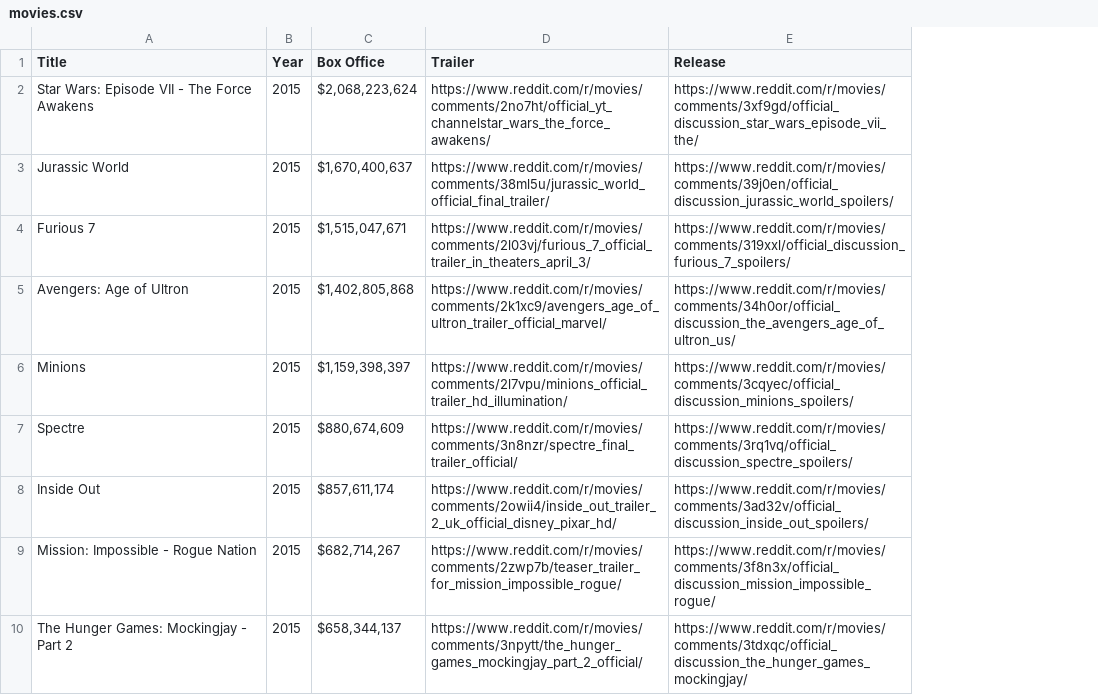
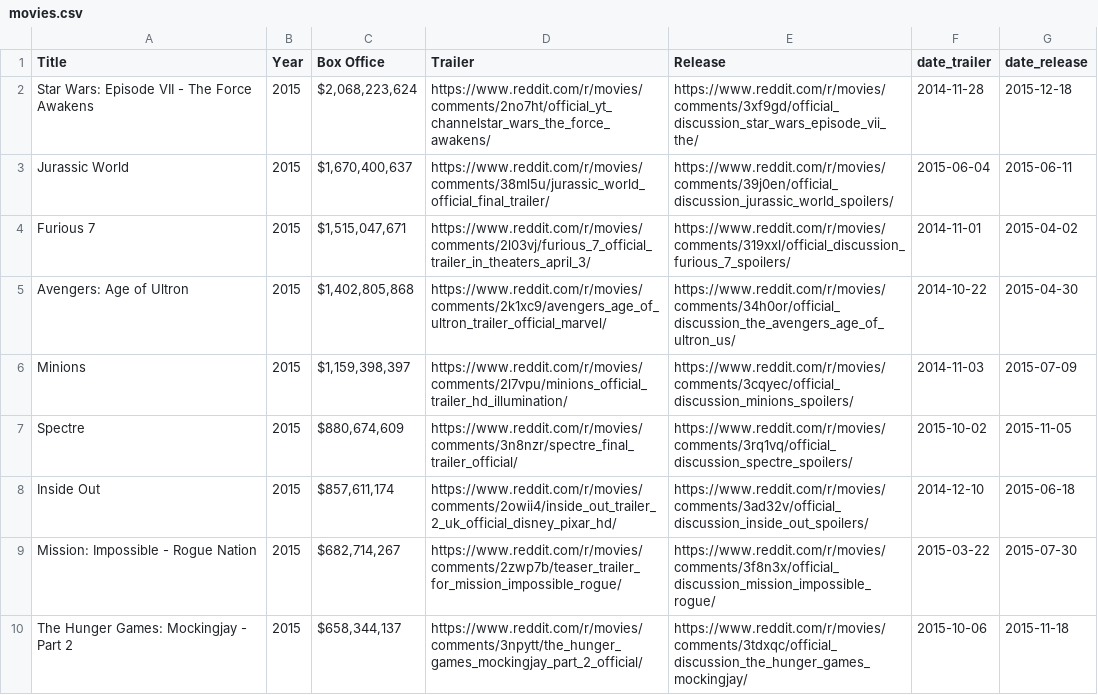
Before and after one commit to ohawkins/Social-Analytics-Group-Project, a CSV file: movies.csv, drawn as a sheet; only a part is shown; the diff names each change by its address in the sheet, - before the commit and + after, or states it on an @@ line.

Commit message:
Added release and trailer dates

```diff
--- a/movies.csv
+++ b/movies.csv
+column F (date_trailer), rows 2-10: 2014-11-28 | 2015-06-04 | 2014-11-01 | 2014-10-22 | 2014-11-03 | 2015-10-02 | 2014-12-10 | 2015-03-22 | 2015-10-06
+column G (date_release), rows 2-10: 2015-12-18 | 2015-06-11 | 2015-04-02 | 2015-04-30 | 2015-07-09 | 2015-11-05 | 2015-06-18 | 2015-07-30 | 2015-11-18
```
Also changed, not shown: 1 other file.
